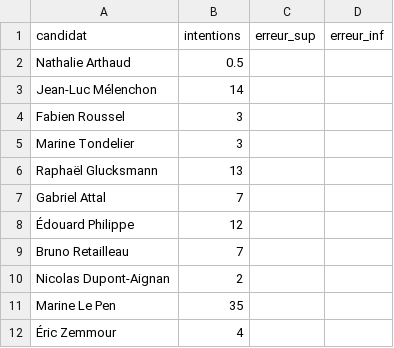
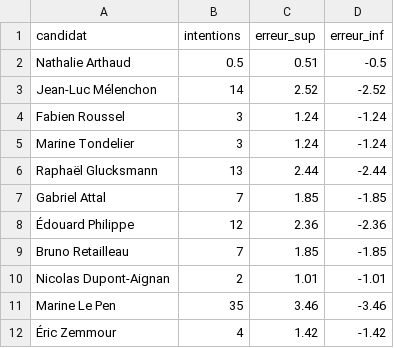
Before and after one commit to MieuxVoter/presidentielle2027, a CSV file: polls/20261013_1014_ow_A.csv, drawn as a sheet.

```diff
--- a/polls/20261013_1014_ow_A.csv
+++ b/polls/20261013_1014_ow_A.csv
@@ -1,12 +1,12 @@
 candidat,intentions,erreur_sup,erreur_inf
-Nathalie Arthaud,0.5,,
-Jean-Luc Mélenchon,14,,
-Fabien Roussel,3,,
-Marine Tondelier,3,,
-Raphaël Glucksmann,13,,
-Gabriel Attal,7,,
-Édouard Philippe,12,,
-Bruno Retailleau,7,,
-Nicolas Dupont-Aignan,2,,
-Marine Le Pen,35,,
-Éric Zemmour,4,,
+Nathalie Arthaud,0.5,0.51,-0.5
+Jean-Luc Mélenchon,14,2.52,-2.52
+Fabien Roussel,3,1.24,-1.24
+Marine Tondelier,3,1.24,-1.24
+Raphaël Glucksmann,13,2.44,-2.44
+Gabriel Attal,7,1.85,-1.85
+Édouard Philippe,12,2.36,-2.36
+Bruno Retailleau,7,1.85,-1.85
+Nicolas Dupont-Aignan,2,1.01,-1.01
+Marine Le Pen,35,3.46,-3.46
+Éric Zemmour,4,1.42,-1.42
```
Also changed, not shown: polls/20261013_1014_ow_B.csv, polls/20261013_1014_ow_C.csv, 3 other files.
